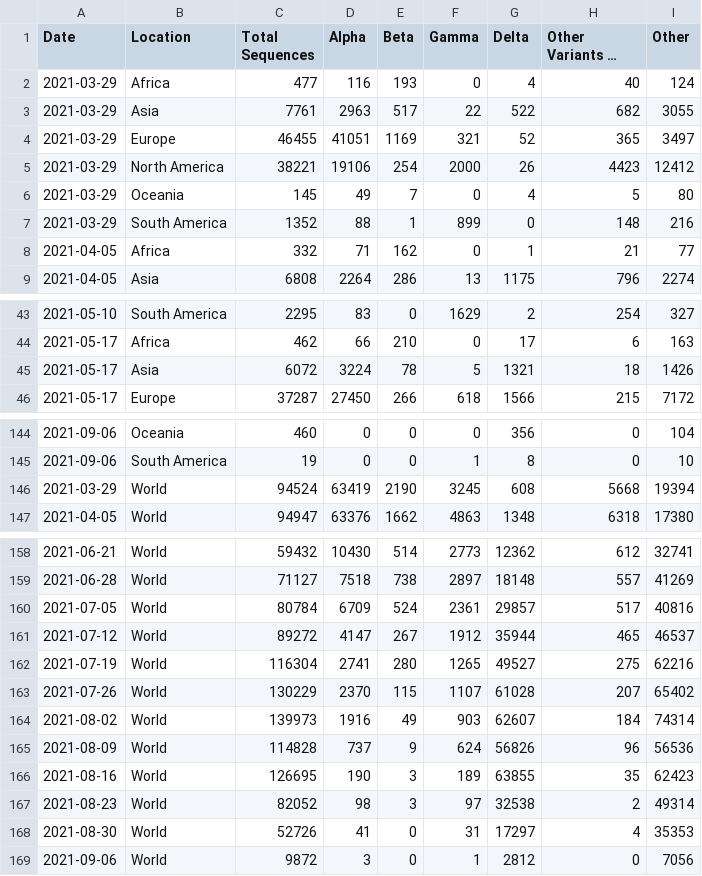
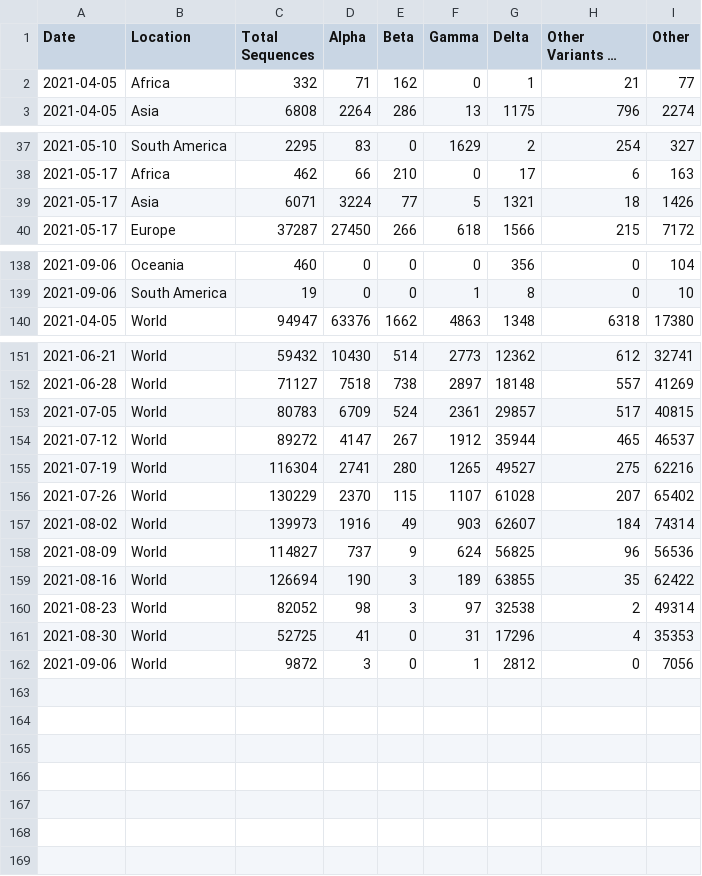
Before and after one commit to rockfound/ppi-flourish-charts, a CSV file: data/c_2_global_variant_trends.csv, drawn as a sheet; only a part is shown, gaps mark what is left out; long unchanged cells end in …; removed rows and columns are numbered as before the commit, all else as after; the diff covers the shown part only; the diff names each change by its address in the sheet, - before the commit and + after, or states it on an @@ line.

```diff
--- a/data/c_2_global_variant_trends.csv
+++ b/data/c_2_global_variant_trends.csv
-row 2: 2021-03-29 | Africa | 477 | 116 | 193 | 0 | 4 | 40 | 124
-row 3: 2021-03-29 | Asia | 7761 | 2963 | 517 | 22 | 522 | 682 | 3055
-row 4: 2021-03-29 | Europe | 46455 | 41051 | 1169 | 321 | 52 | 365 | 3497
-row 5: 2021-03-29 | North America | 38221 | 19106 | 254 | 2000 | 26 | 4423 | 12412
-row 6: 2021-03-29 | Oceania | 145 | 49 | 7 | 0 | 4 | 5 | 80
-row 7: 2021-03-29 | South America | 1352 | 88 | 1 | 899 | 0 | 148 | 216
-C39 (Total Sequences): 6072
+C39 (Total Sequences): 6071
-E39 (Beta): 78
+E39 (Beta): 77
-row 146: 2021-03-29 | World | 94524 | 63419 | 2190 | 3245 | 608 | 5668 | 19394
-C153 (Total Sequences): 80784
+C153 (Total Sequences): 80783
-I153 (Other): 40816
+I153 (Other): 40815
-C158 (Total Sequences): 114828
+C158 (Total Sequences): 114827
-G158 (Delta): 56826
+G158 (Delta): 56825
-C159 (Total Sequences): 126695
+C159 (Total Sequences): 126694
-I159 (Other): 62423
+I159 (Other): 62422
-C161 (Total Sequences): 52726
+C161 (Total Sequences): 52725
-G161 (Delta): 17297
+G161 (Delta): 17296
```
Also changed, not shown: 10 edited cells elsewhere in this file, data/archetype_box_whisker.csv, data/c_1_volume_cases_sequences_vaccinations.csv, 2 other files.
